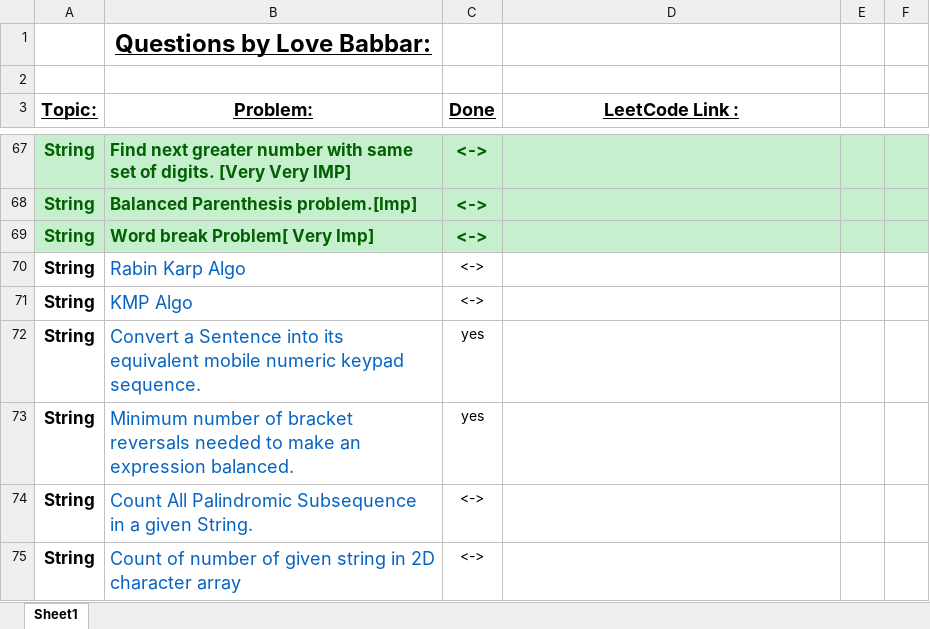
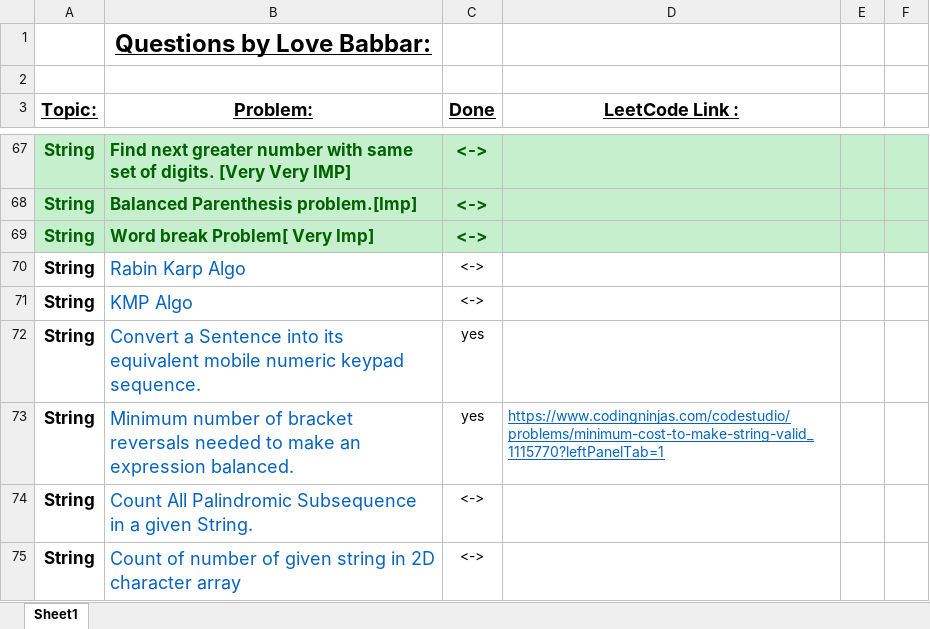
Before and after one commit to ancorp134/DSA, an Excel workbook: 450-QuestionSeries/FINAL450.xlsx, sheet Sheet1, drawn as a sheet; only a part is shown, gaps mark what is left out; values as stored, in another font and other column widths than the file's, no borders; the diff names each change by its address in the sheet, - before the commit and + after, or states it on an @@ line.

Commit message:
minimum cost to make string valid parenthesis

```diff
--- a/450-QuestionSeries/FINAL450.xlsx (sheet Sheet1)
+++ b/450-QuestionSeries/FINAL450.xlsx (sheet Sheet1)
-D73 (LeetCode Link :): (empty)
+D73 (LeetCode Link :): https://www.codingninjas.com/codestudio/problems/minimum-cost-to-make-string-valid_1115770?leftPanelTab=1
```
